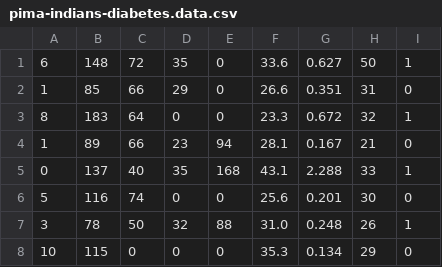
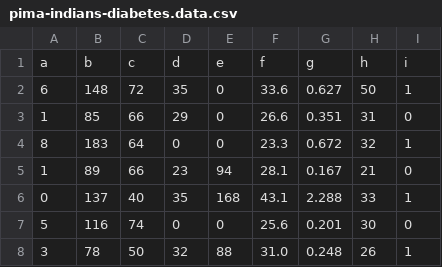
Before and after one commit to anmolrajaroraa/HMR_Python_ML, a CSV file: pima-indians-diabetes.data.csv, drawn as a sheet; only a part is shown; the shorter side is filled out with more unchanged rows; the diff names each change by its address in the sheet, - before the commit and + after, or states it on an @@ line.

```diff
--- a/pima-indians-diabetes.data.csv
+++ b/pima-indians-diabetes.data.csv
+row 1: a | b | c | d | e | f | g | h | i
```
Also changed, not shown: 8 other files.
